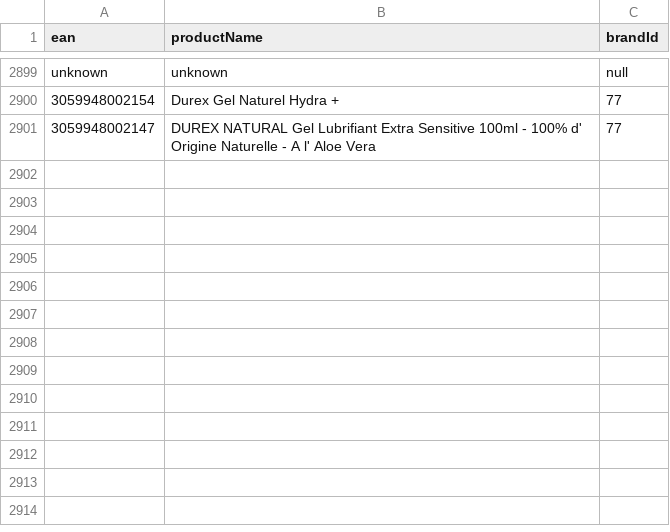
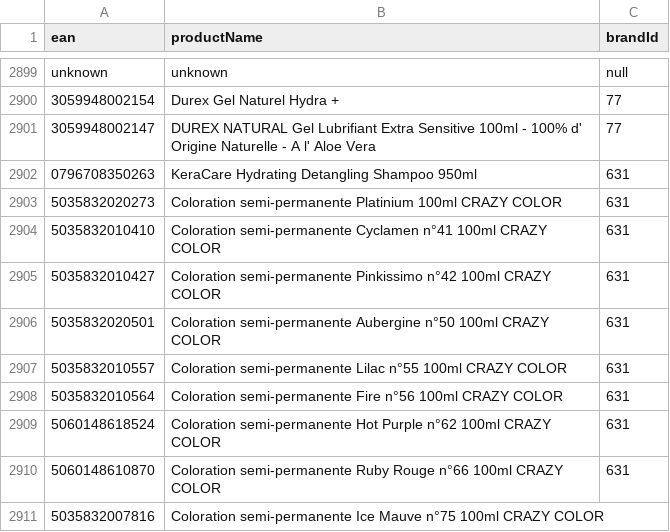
Before and after one commit to hugoganet/mgh_web_app, a CSV file: backend/database/migrations/eans.csv, drawn as a sheet; only a part is shown, gaps mark what is left out.

```diff
--- a/backend/database/migrations/eans.csv
+++ b/backend/database/migrations/eans.csv
@@ -2901 +2901,11 @@ unknown,unknown,null
 3059948002147,DUREX NATURAL Gel Lubrifiant Extra Sensitive 100ml - 100% d' Origine Naturelle - A l' Aloe Vera,77
+0796708350263,KeraCare Hydrating Detangling Shampoo 950ml,631
+5035832020273,Coloration semi-permanente Platinium 100ml CRAZY COLOR,631
+5035832010410,Coloration semi-permanente Cyclamen n°41 100ml CRAZY COLOR,631
+5035832010427,Coloration semi-permanente Pinkissimo n°42 100ml CRAZY COLOR,631
+5035832020501,Coloration semi-permanente Aubergine n°50 100ml CRAZY COLOR,631
+5035832010557,Coloration semi-permanente Lilac n°55 100ml CRAZY COLOR,631
+5035832010564,Coloration semi-permanente Fire n°56 100ml CRAZY COLOR,631
+5060148618524,Coloration semi-permanente Hot Purple n°62 100ml CRAZY COLOR,631
+5060148610870,Coloration semi-permanente Ruby Rouge n°66 100ml CRAZY COLOR,631
+5035832007816,Coloration semi-permanente Ice Mauve n°75 100ml CRAZY COLOR,
```
Also changed, not shown: backend/database/migrations/catalog.csv, backend/database/migrations/eans_in_suppliers_orders.csv, 4 other files.
